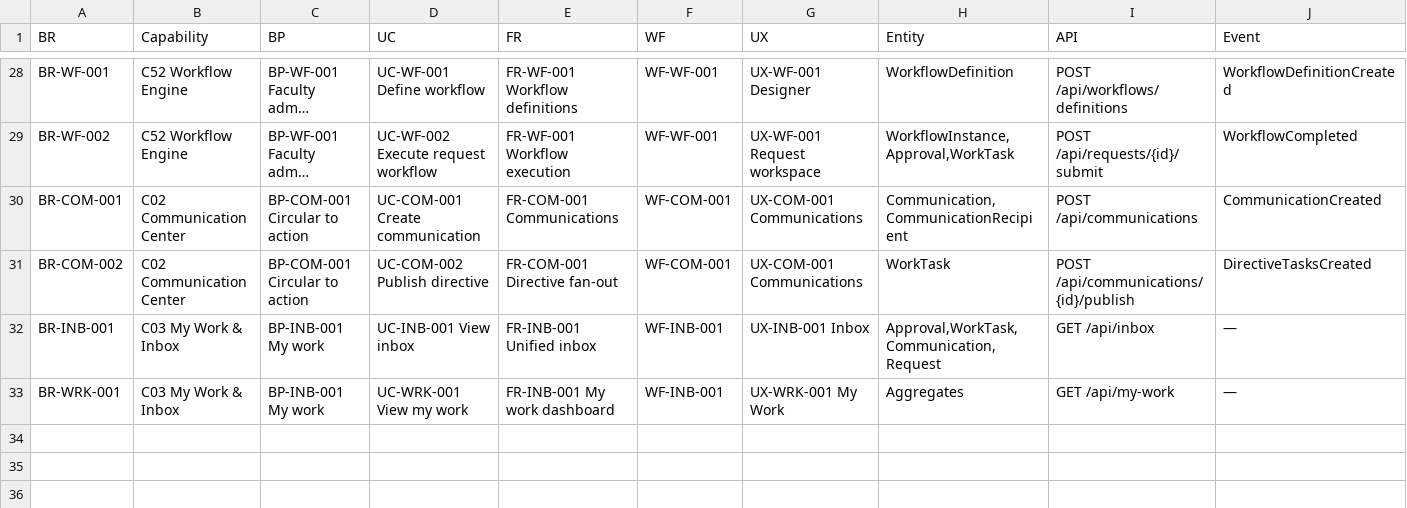
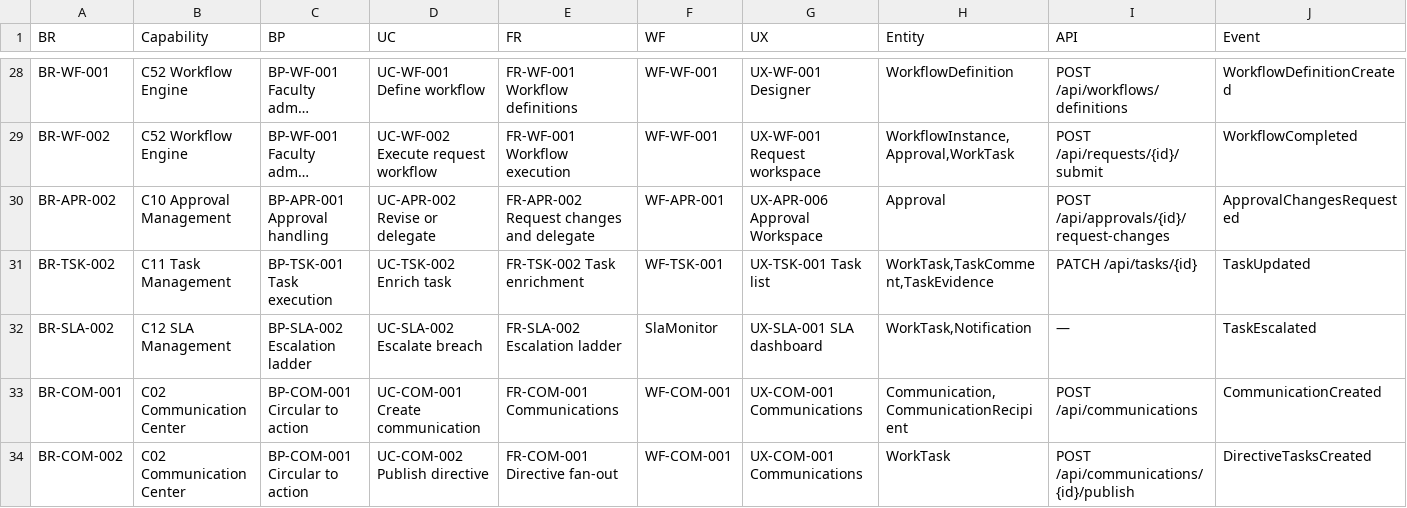
Before and after one commit to waleedhewalla/lms, a CSV file: docs/11-traceability/matrix.csv, drawn as a sheet; only a part is shown, gaps mark what is left out; the shorter side is filled out with more unchanged rows; long unchanged cells end in …; rows hold the shown columns only; the diff names each change by its address in the sheet, - before the commit and + after, or states it on an @@ line.

Commit message:
feat(depth): approval request-changes/delegate, task enrichment, SLA escalation ladder

```diff
--- a/docs/11-traceability/matrix.csv
+++ b/docs/11-traceability/matrix.csv
+row 30: BR-APR-002 | C10 Approval Management | BP-APR-001 Approval handling | UC-APR-002 Revise or delegate | FR-APR-002 Request changes and delegate | WF-APR-001 | UX-APR-006 Approval Workspace | Approval | POST /api/approvals/{id}/request-changes | ApprovalChangesRequested
+row 31: BR-TSK-002 | C11 Task Management | BP-TSK-001 Task execution | UC-TSK-002 Enrich task | FR-TSK-002 Task enrichment | WF-TSK-001 | UX-TSK-001 Task list | WorkTask,TaskComment,TaskEvidence | PATCH /api/tasks/{id} | TaskUpdated
+row 32: BR-SLA-002 | C12 SLA Management | BP-SLA-002 Escalation ladder | UC-SLA-002 Escalate breach | FR-SLA-002 Escalation ladder | SlaMonitor | UX-SLA-001 SLA dashboard | WorkTask,Notification | — | TaskEscalated
```
Also changed, not shown: 9 other files.
